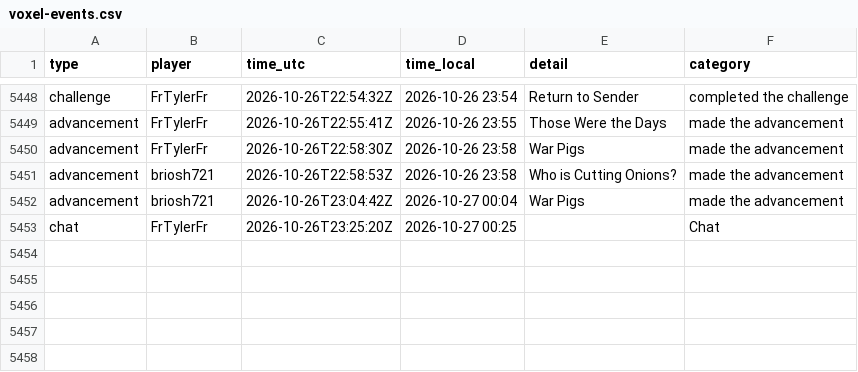
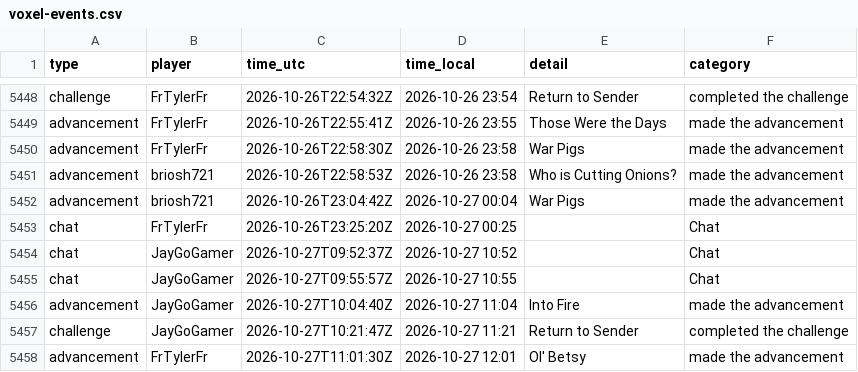
Before and after one commit to mathijsboogaert/Voxel, a CSV file: docs/data/voxel-events.csv, drawn as a sheet; only a part is shown, gaps mark what is left out.

```diff
--- a/docs/data/voxel-events.csv
+++ b/docs/data/voxel-events.csv
@@ -5453 +5453,6 @@ advancement,briosh721,2026-10-26T23:04:42Z,2026-10-27 00:04,War Pigs,made the ad
 chat,FrTylerFr,2026-10-26T23:25:20Z,2026-10-27 00:25,,Chat
+chat,JayGoGamer,2026-10-27T09:52:37Z,2026-10-27 10:52,,Chat
+chat,JayGoGamer,2026-10-27T09:55:57Z,2026-10-27 10:55,,Chat
+advancement,JayGoGamer,2026-10-27T10:04:40Z,2026-10-27 11:04,Into Fire,made the advancement
+challenge,JayGoGamer,2026-10-27T10:21:47Z,2026-10-27 11:21,Return to Sender,completed the challenge
+advancement,FrTylerFr,2026-10-27T11:01:30Z,2026-10-27 12:01,Ol' Betsy,made the advancement
```
Also changed, not shown: docs/data/afk-history.csv, docs/data/voxel-hourly.csv, 4 other files.
